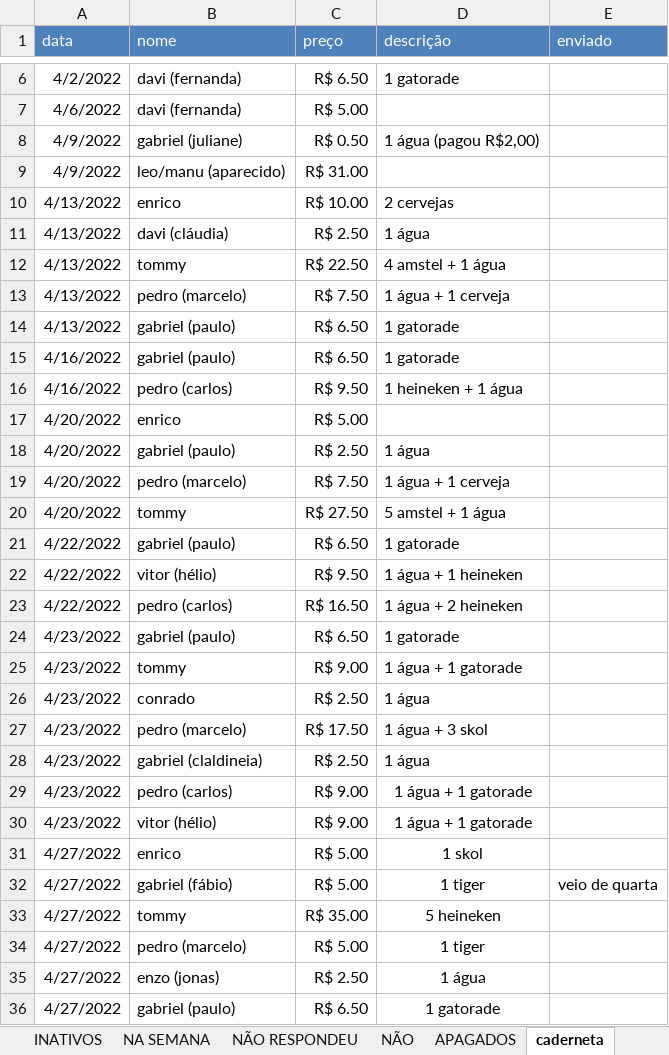
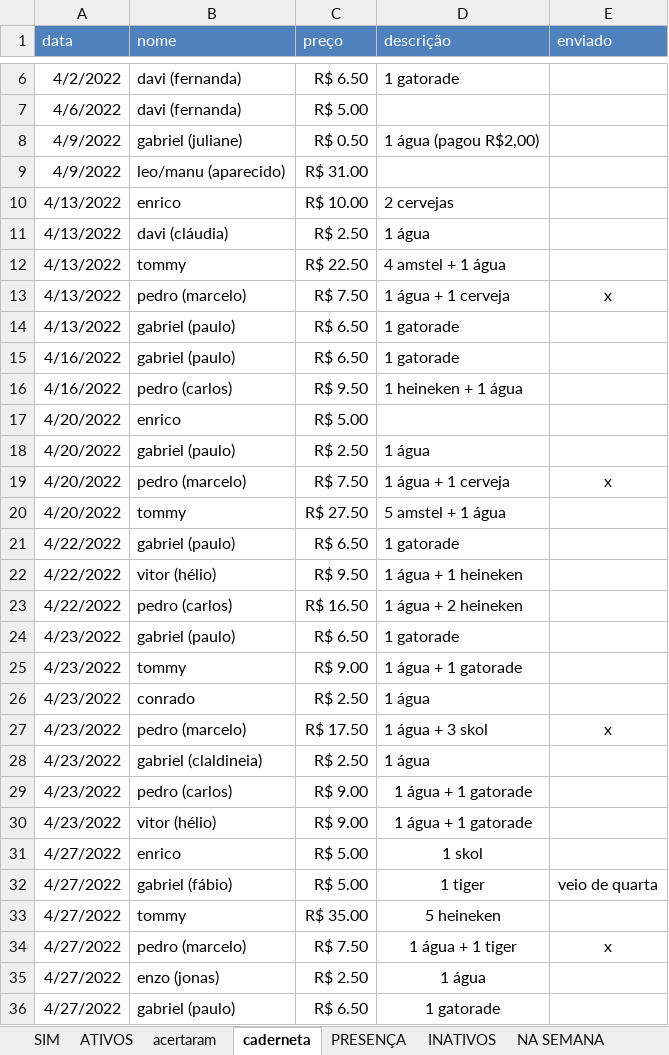
Before and after one commit to paivadaniel/contatos-rsa, an Excel workbook: contatos-rsa.xlsx, sheet caderneta, drawn as a sheet; only a part is shown, gaps mark what is left out; values as stored, in another font and other column widths than the file's, no borders; the diff names each change by its address in the sheet, - before the commit and + after, or states it on an @@ line.

```diff
--- a/contatos-rsa.xlsx (sheet caderneta)
+++ b/contatos-rsa.xlsx (sheet caderneta)
@@ sheet tab order changed: SIM | ATIVOS | acertaram | caderneta | PRESENÇA | INATIVOS | NA SEMANA @@
-E13 (enviado): (empty)
+E13 (enviado): x
-E19 (enviado): (empty)
+E19 (enviado): x
-E27 (enviado): (empty)
+E27 (enviado): x
-C34 (preço): R$ 5.00
+C34 (preço): R$ 7.50
-D34 (descrição): 1 tiger
+D34 (descrição): 1 água + 1 tiger
-E34 (enviado): (empty)
+E34 (enviado): x
```
Also changed, not shown: sheet ATIVOS, sheet INATIVOS, sheet acertaram, hidden cells, 1 other file.
